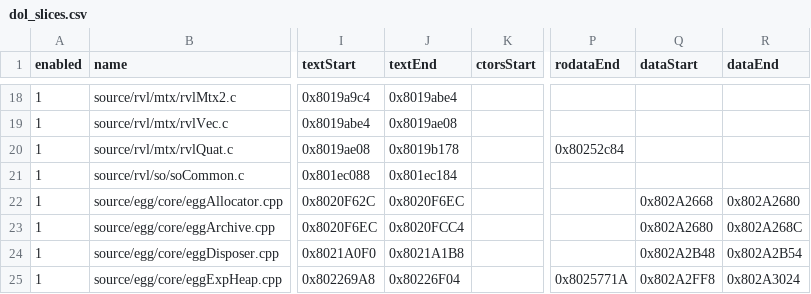
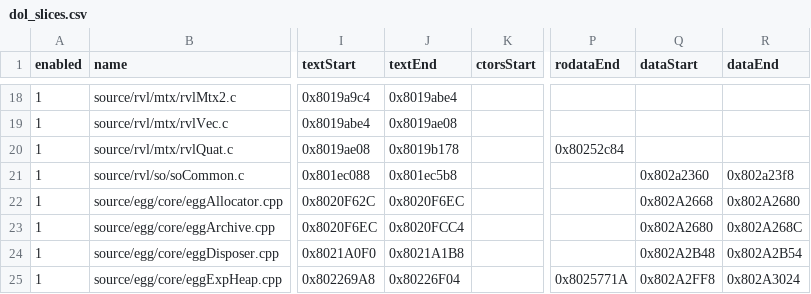
Before and after one commit to riidefi/mkw, a CSV file: pack/dol_slices.csv, drawn as a sheet; only a part is shown, gaps mark what is left out; the diff names each change by its address in the sheet, - before the commit and + after, or states it on an @@ line.

```diff
--- a/pack/dol_slices.csv
+++ b/pack/dol_slices.csv
-J21 (textEnd): 0x801ec184
+J21 (textEnd): 0x801ec5b8
-Q21 (dataStart): (empty)
+Q21 (dataStart): 0x802a2360
-R21 (dataEnd): (empty)
+R21 (dataEnd): 0x802a23f8
```
Also changed, not shown: 7 other files.
